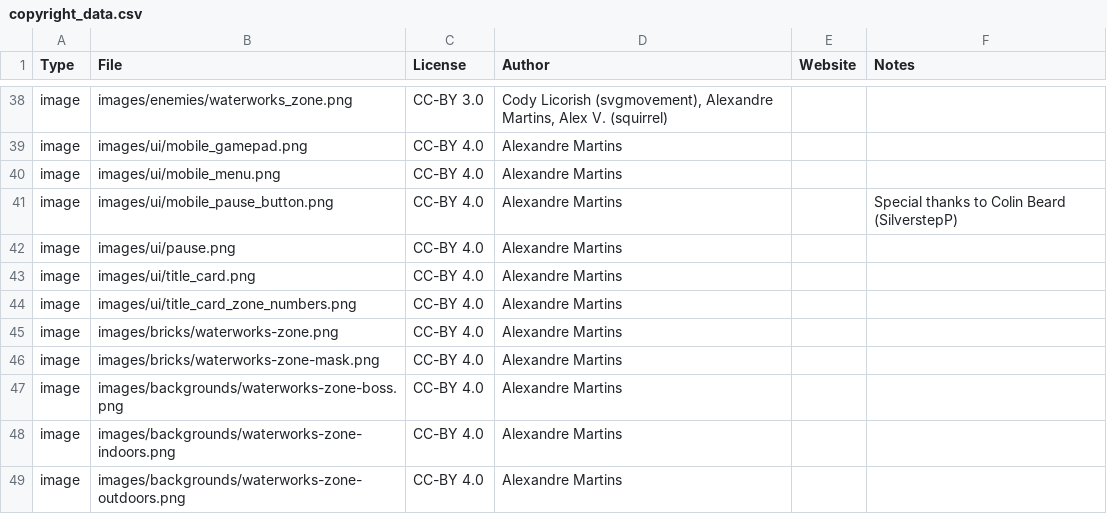
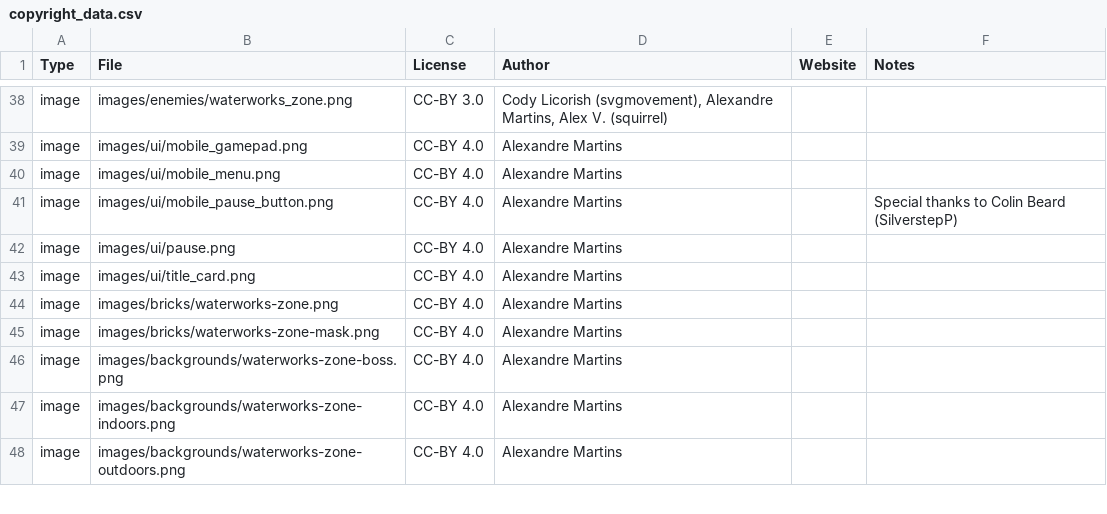
Before and after one commit to alemart/opensurge, a CSV file: src/misc/copyright_data.csv, drawn as a sheet; only a part is shown, gaps mark what is left out; the diff names each change by its address in the sheet, - before the commit and + after, or states it on an @@ line.

Commit message:
Update the Default Title Card, so that it uses keyframe-based animations

```diff
--- a/src/misc/copyright_data.csv
+++ b/src/misc/copyright_data.csv
-row 44: image | images/ui/title_card_zone_numbers.png | CC-BY 4.0 | Alexandre Martins
```
Also changed, not shown: 4 other files.
